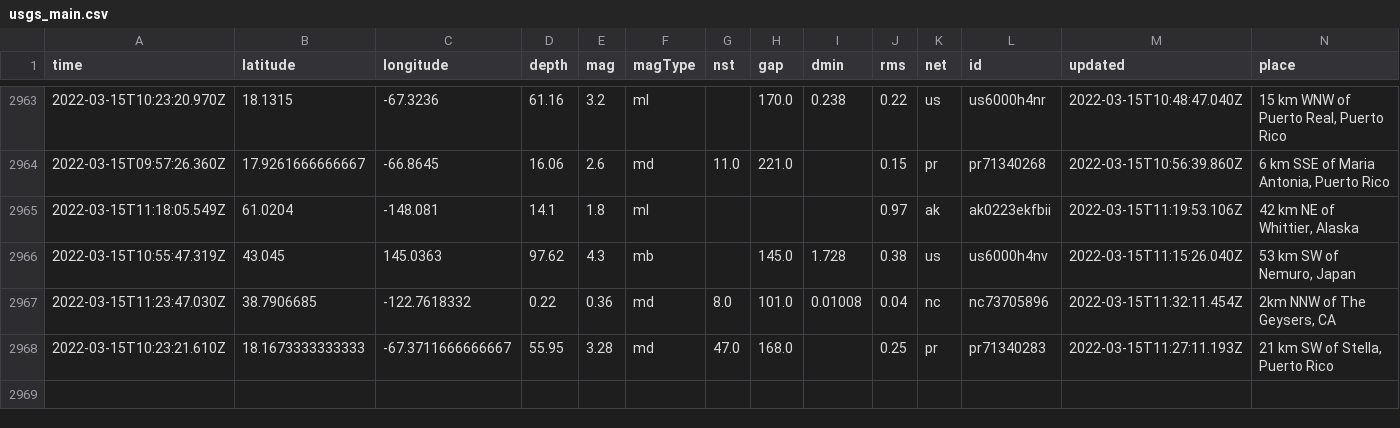
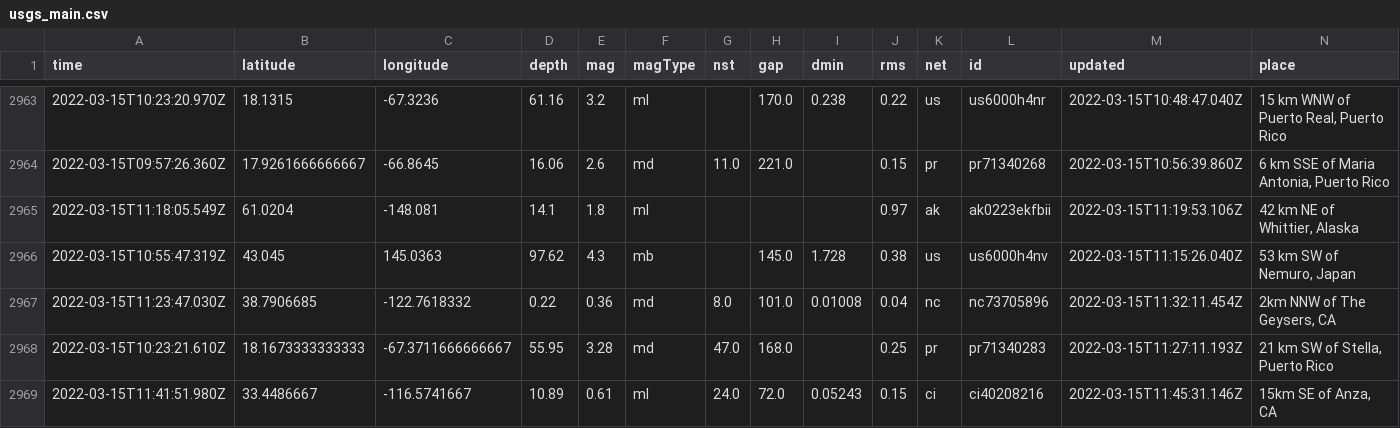
Before and after one commit to adriandgarcia/nicar2022_github_actions, a CSV file: usgs_main.csv, drawn as a sheet; only a part is shown, gaps mark what is left out; rows hold the shown columns only; the diff names each change by its address in the sheet, - before the commit and + after, or states it on an @@ line.

```diff
--- a/usgs_main.csv
+++ b/usgs_main.csv
+row 2969: 2022-03-15T11:41:51.980Z | 33.4486667 | -116.5741667 | 10.89 | 0.61 | ml | 24.0 | 72.0 | 0.05243 | 0.15 | ci | ci40208216 | 2022-03-15T11:45:31.146Z | 15km SE of Anza, CA
```
Also changed, not shown: usgs_current.csv.
